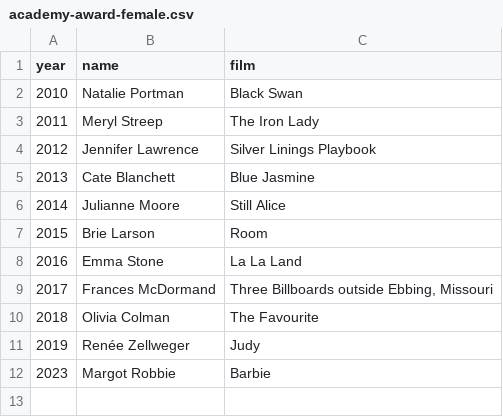
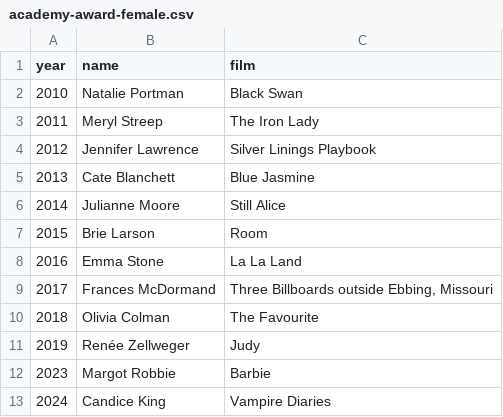
Before and after one commit to mniebur/carpentry, a CSV file: academy-award-female.csv, drawn as a sheet.

Commit message:
Prediction

```diff
--- a/academy-award-female.csv
+++ b/academy-award-female.csv
@@ -12 +12,2 @@ year,name,film
 2023, "Margot Robbie", "Barbie"
+2024, "Candice King", "Vampire Diaries"
```
